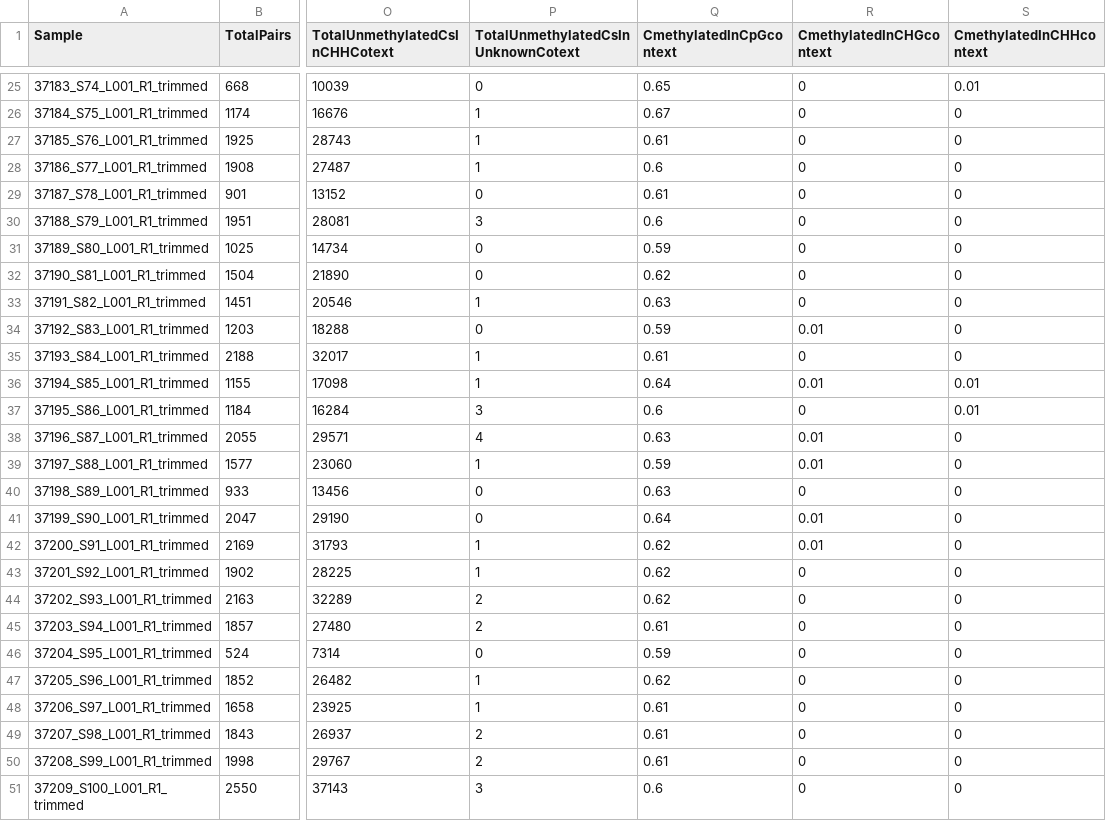
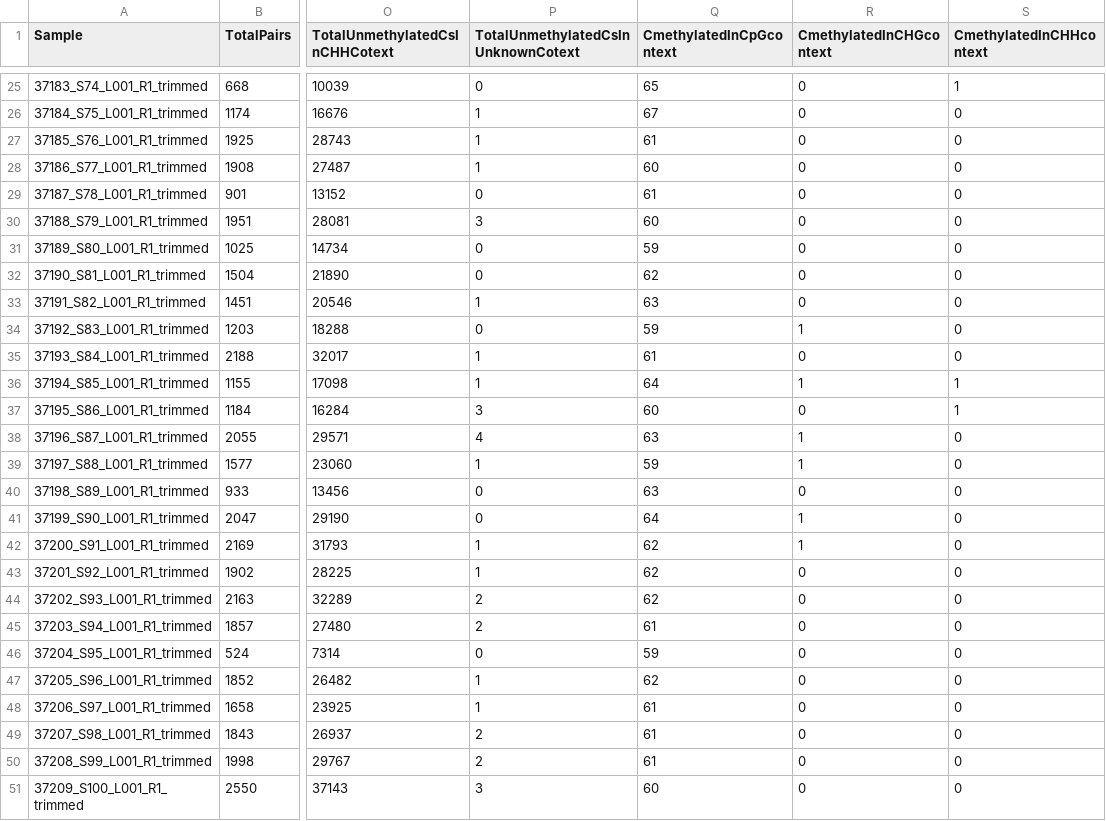
Before and after one commit to charles-gumbi/sealion_clock, a CSV file: output_csv/combined_bismark_alignment_summary.csv, drawn as a sheet; only a part is shown, gaps mark what is left out; the diff covers the shown part only; the diff names each change by its address in the sheet, - before the commit and + after, or states it on an @@ line.

```diff
--- a/output_csv/combined_bismark_alignment_summary.csv
+++ b/output_csv/combined_bismark_alignment_summary.csv
-Q25 (CmethylatedInCpGcontext): 0.65
+Q25 (CmethylatedInCpGcontext): 65
-S25 (CmethylatedInCHHcontext): 0.01
+S25 (CmethylatedInCHHcontext): 1
-Q26 (CmethylatedInCpGcontext): 0.67
+Q26 (CmethylatedInCpGcontext): 67
-Q27 (CmethylatedInCpGcontext): 0.61
+Q27 (CmethylatedInCpGcontext): 61
-Q28 (CmethylatedInCpGcontext): 0.6
+Q28 (CmethylatedInCpGcontext): 60
-Q29 (CmethylatedInCpGcontext): 0.61
+Q29 (CmethylatedInCpGcontext): 61
-Q30 (CmethylatedInCpGcontext): 0.6
+Q30 (CmethylatedInCpGcontext): 60
-Q31 (CmethylatedInCpGcontext): 0.59
+Q31 (CmethylatedInCpGcontext): 59
-Q32 (CmethylatedInCpGcontext): 0.62
+Q32 (CmethylatedInCpGcontext): 62
-Q33 (CmethylatedInCpGcontext): 0.63
+Q33 (CmethylatedInCpGcontext): 63
-Q34 (CmethylatedInCpGcontext): 0.59
+Q34 (CmethylatedInCpGcontext): 59
-R34 (CmethylatedInCHGcontext): 0.01
+R34 (CmethylatedInCHGcontext): 1
-Q35 (CmethylatedInCpGcontext): 0.61
+Q35 (CmethylatedInCpGcontext): 61
-Q36 (CmethylatedInCpGcontext): 0.64
+Q36 (CmethylatedInCpGcontext): 64
-R36 (CmethylatedInCHGcontext): 0.01
+R36 (CmethylatedInCHGcontext): 1
-S36:S37 (CmethylatedInCHHcontext): 0.01
+S36:S37 (CmethylatedInCHHcontext): 1
-Q37 (CmethylatedInCpGcontext): 0.6
+Q37 (CmethylatedInCpGcontext): 60
-Q38 (CmethylatedInCpGcontext): 0.63
+Q38 (CmethylatedInCpGcontext): 63
-R38:R39 (CmethylatedInCHGcontext): 0.01
+R38:R39 (CmethylatedInCHGcontext): 1
-Q39 (CmethylatedInCpGcontext): 0.59
+Q39 (CmethylatedInCpGcontext): 59
-Q40 (CmethylatedInCpGcontext): 0.63
+Q40 (CmethylatedInCpGcontext): 63
-Q41 (CmethylatedInCpGcontext): 0.64
+Q41 (CmethylatedInCpGcontext): 64
-R41:R42 (CmethylatedInCHGcontext): 0.01
+R41:R42 (CmethylatedInCHGcontext): 1
-Q42:Q44 (CmethylatedInCpGcontext): 0.62
+Q42:Q44 (CmethylatedInCpGcontext): 62
-Q45 (CmethylatedInCpGcontext): 0.61
+Q45 (CmethylatedInCpGcontext): 61
-Q46 (CmethylatedInCpGcontext): 0.59
+Q46 (CmethylatedInCpGcontext): 59
-Q47 (CmethylatedInCpGcontext): 0.62
+Q47 (CmethylatedInCpGcontext): 62
-Q48:Q50 (CmethylatedInCpGcontext): 0.61
+Q48:Q50 (CmethylatedInCpGcontext): 61
-Q51 (CmethylatedInCpGcontext): 0.6
+Q51 (CmethylatedInCpGcontext): 60
```
Also changed, not shown: 102 edited cells elsewhere in this file, 1 other file.
